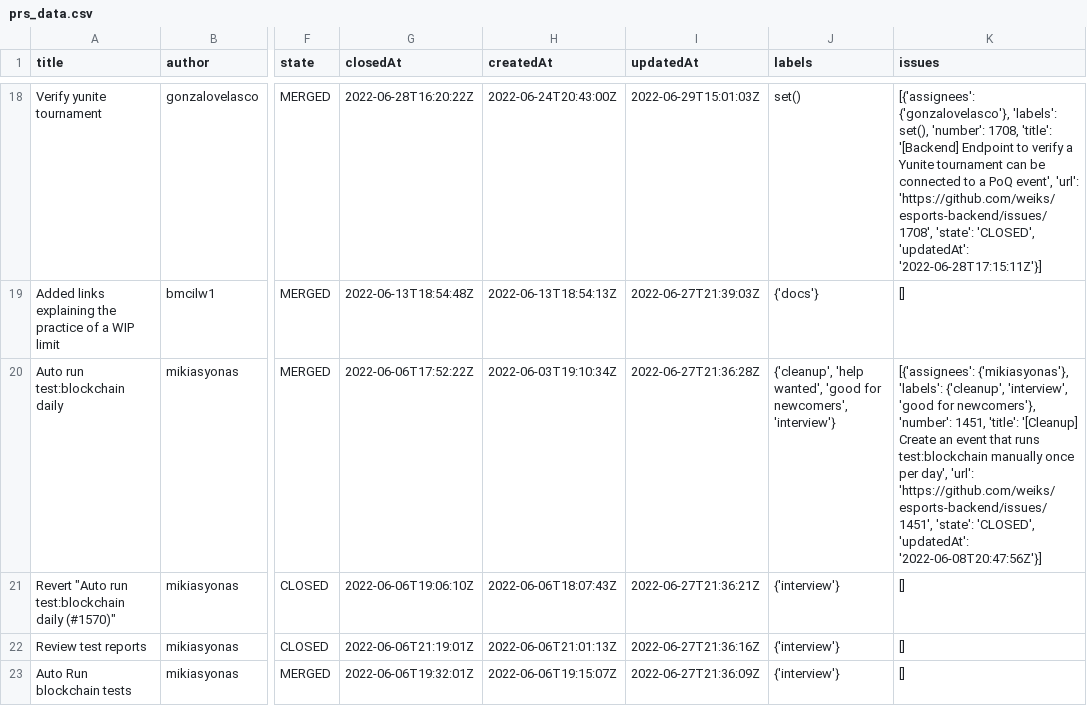
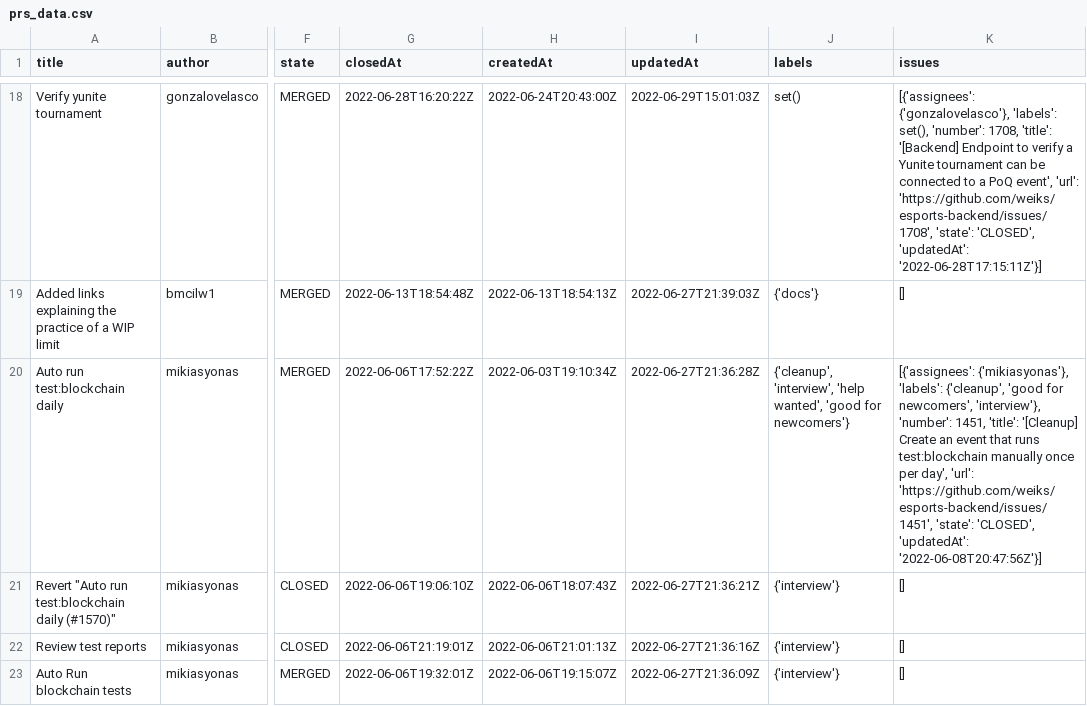
Before and after one commit to bmcilw1/dev-flow-dashboard, a CSV file: prs_data.csv, drawn as a sheet; only a part is shown, gaps mark what is left out; the diff covers the shown part only; the diff names each change by its address in the sheet, - before the commit and + after, or states it on an @@ line.

```diff
--- a/prs_data.csv
+++ b/prs_data.csv
-J20 (labels): {'cleanup', 'help wanted', 'good for newcomers', 'interview'}
+J20 (labels): {'cleanup', 'interview', 'help wanted', 'good for newcomers'}
-K20 (issues): …'labels': {'cleanup', 'interview', 'good for newcomers'}, 'number': 1451,…
+K20 (issues): …'labels': {'cleanup', 'good for newcomers', 'interview'}, 'number': 1451,…
```
Also changed, not shown: 1 added row, 1 removed row and 44 edited cells elsewhere in this file, 1 other file.
